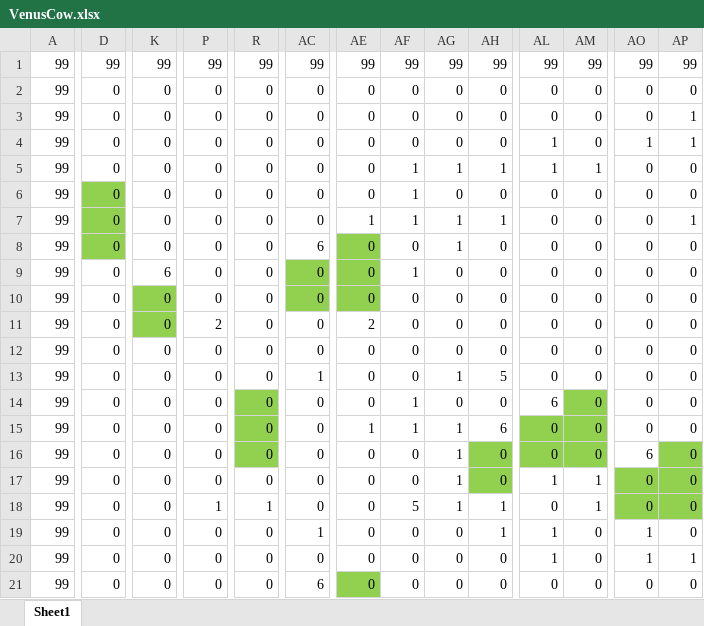
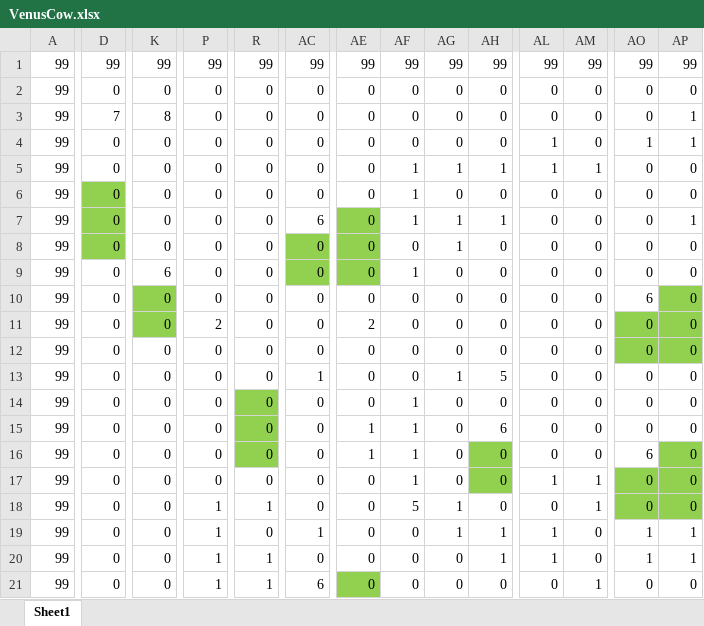
Before and after one commit to r1towww/osore, an Excel workbook: Star Regein/Star Regein/VenusCow.xlsx, sheet Sheet1, drawn as a sheet; only a part is shown, gaps mark what is left out; values as stored, in another font and other column widths than the file's, no borders; charts and pictures and conditional formats not drawn; the diff covers the shown part only; the diff names each change by its address in the sheet, - before the commit and + after, or states it on an @@ line.

```diff
--- a/Star Regein/Star Regein/VenusCow.xlsx (sheet Sheet1)
+++ b/Star Regein/Star Regein/VenusCow.xlsx (sheet Sheet1)
-D3: 0
+D3: 7
-K3: 0
+K3: 8
-AC7: 0
+AC7: 6
-AE7 fill: none
+AE7 fill: #92D050
-AE7: 1
+AE7: 0
-AC8: 6
+AC8: 0
-AC8 fill: none
+AC8 fill: #92D050
-AC10:AE10 fill: #92D050
+AC10:AE10 fill: none
-AO10: 0
+AO10: 6
-AP10 fill: none
+AP10 fill: #92D050
-AO11:AP12 fill: none
+AO11:AP12 fill: #92D050
-AL14: 6
+AL14: 0
-AM14 fill: #92D050
+AM14 fill: none
-AG15:AG17: 1
+AG15:AG17: 0
-AL15:AM16 fill: #92D050
+AL15:AM16 fill: none
-AE16: 0
+AE16: 1
-AF16:AF17: 0
+AF16:AF17: 1
-AH18: 1
+AH18: 0
-P19:P21: 0
+P19:P21: 1
-AG19: 0
+AG19: 1
-AP19: 0
+AP19: 1
-R20:R21: 0
+R20:R21: 1
-AH20: 0
+AH20: 1
-AM21: 0
+AM21: 1
```
Also changed, not shown: 66 edited cells and cell formats elsewhere in this sheet, 12 other files.
